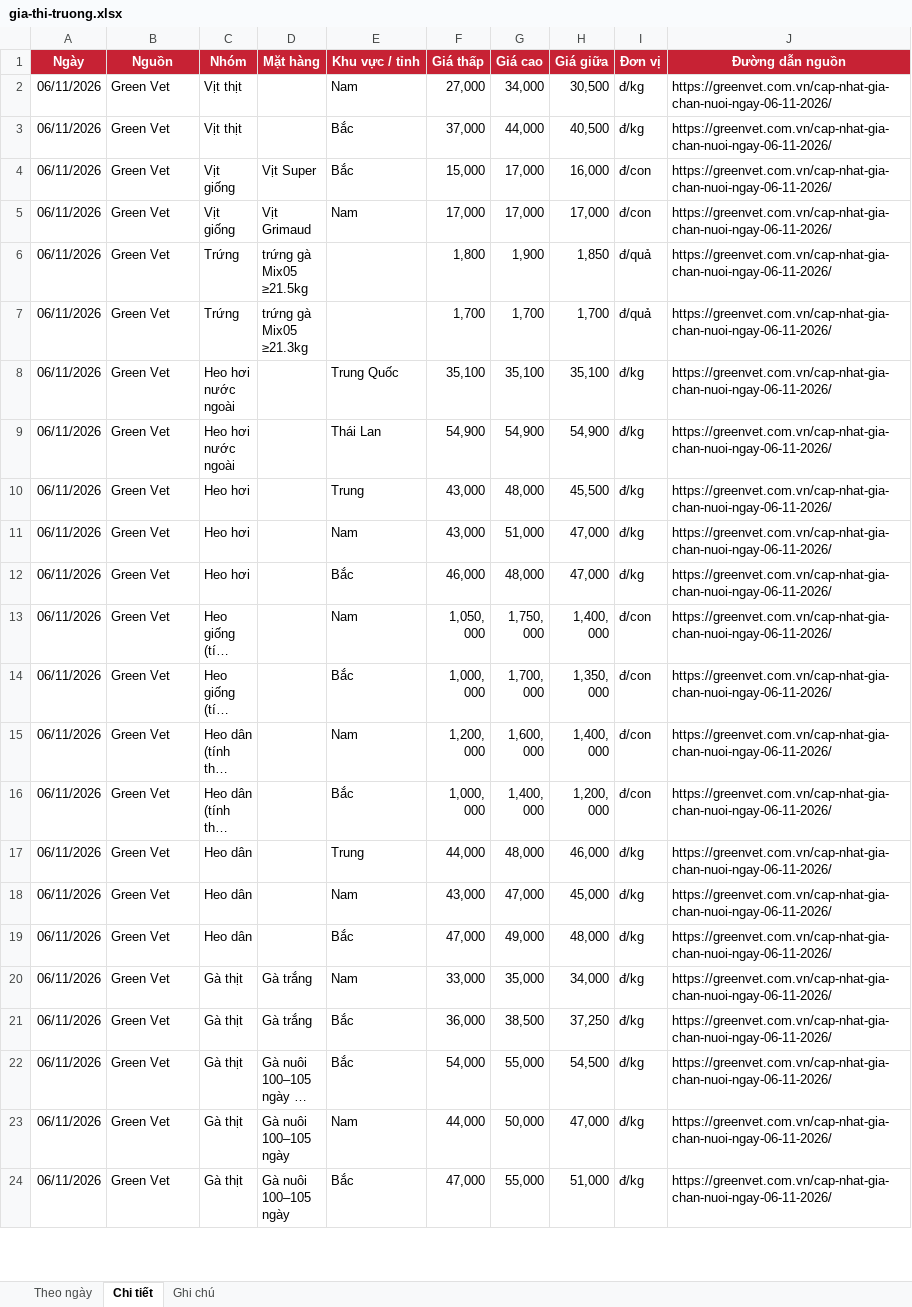
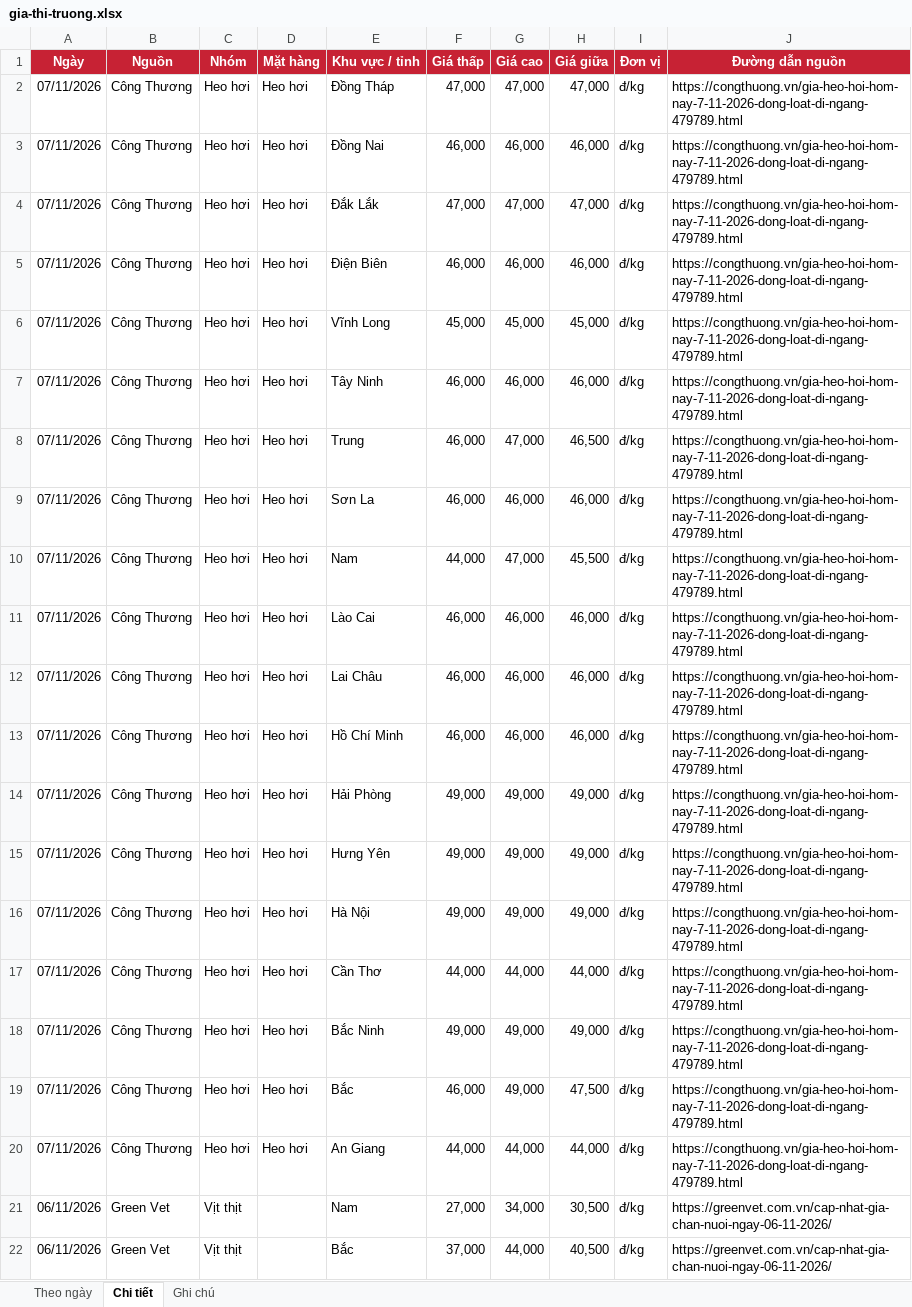
Before and after one commit to thuantran1268/farmcalc, an Excel workbook: data/gia-thi-truong.xlsx, sheet Chi tiết, drawn as a sheet; only a part is shown; the shorter side is filled out with more unchanged rows; long unchanged cells end in …; values as stored, in another font and other column widths than the file's, no borders; the diff names each change by its address in the sheet, - before the commit and + after, or states it on an @@ line.

```diff
--- a/data/gia-thi-truong.xlsx (sheet Chi tiết)
+++ b/data/gia-thi-truong.xlsx (sheet Chi tiết)
+row 2: 07/11/2026 | Công Thương | Heo hơi | Heo hơi | Đồng Tháp | 47,000 | 47,000 | 47,000 | đ/kg | https://congthuong.vn/gia-heo-hoi-hom-nay-7-11-2026-dong-loat-di-ngang-479789.html
+row 3: 07/11/2026 | Công Thương | Heo hơi | Heo hơi | Đồng Nai | 46,000 | 46,000 | 46,000 | đ/kg | https://congthuong.vn/gia-heo-hoi-hom-nay-7-11-2026-dong-loat-di-ngang-479789.html
+row 4: 07/11/2026 | Công Thương | Heo hơi | Heo hơi | Đắk Lắk | 47,000 | 47,000 | 47,000 | đ/kg | https://congthuong.vn/gia-heo-hoi-hom-nay-7-11-2026-dong-loat-di-ngang-479789.html
+row 5: 07/11/2026 | Công Thương | Heo hơi | Heo hơi | Điện Biên | 46,000 | 46,000 | 46,000 | đ/kg | https://congthuong.vn/gia-heo-hoi-hom-nay-7-11-2026-dong-loat-di-ngang-479789.html
+row 6: 07/11/2026 | Công Thương | Heo hơi | Heo hơi | Vĩnh Long | 45,000 | 45,000 | 45,000 | đ/kg | https://congthuong.vn/gia-heo-hoi-hom-nay-7-11-2026-dong-loat-di-ngang-479789.html
+row 7: 07/11/2026 | Công Thương | Heo hơi | Heo hơi | Tây Ninh | 46,000 | 46,000 | 46,000 | đ/kg | https://congthuong.vn/gia-heo-hoi-hom-nay-7-11-2026-dong-loat-di-ngang-479789.html
+row 8: 07/11/2026 | Công Thương | Heo hơi | Heo hơi | Trung | 46,000 | 47,000 | 46,500 | đ/kg | https://congthuong.vn/gia-heo-hoi-hom-nay-7-11-2026-dong-loat-di-ngang-479789.html
+row 9: 07/11/2026 | Công Thương | Heo hơi | Heo hơi | Sơn La | 46,000 | 46,000 | 46,000 | đ/kg | https://congthuong.vn/gia-heo-hoi-hom-nay-7-11-2026-dong-loat-di-ngang-479789.html
+row 10: 07/11/2026 | Công Thương | Heo hơi | Heo hơi | Nam | 44,000 | 47,000 | 45,500 | đ/kg | https://congthuong.vn/gia-heo-hoi-hom-nay-7-11-2026-dong-loat-di-ngang-479789.html
+row 11: 07/11/2026 | Công Thương | Heo hơi | Heo hơi | Lào Cai | 46,000 | 46,000 | 46,000 | đ/kg | https://congthuong.vn/gia-heo-hoi-hom-nay-7-11-2026-dong-loat-di-ngang-479789.html
+row 12: 07/11/2026 | Công Thương | Heo hơi | Heo hơi | Lai Châu | 46,000 | 46,000 | 46,000 | đ/kg | https://congthuong.vn/gia-heo-hoi-hom-nay-7-11-2026-dong-loat-di-ngang-479789.html
+row 13: 07/11/2026 | Công Thương | Heo hơi | Heo hơi | Hồ Chí Minh | 46,000 | 46,000 | 46,000 | đ/kg | https://congthuong.vn/gia-heo-hoi-hom-nay-7-11-2026-dong-loat-di-ngang-479789.html
+row 14: 07/11/2026 | Công Thương | Heo hơi | Heo hơi | Hải Phòng | 49,000 | 49,000 | 49,000 | đ/kg | https://congthuong.vn/gia-heo-hoi-hom-nay-7-11-2026-dong-loat-di-ngang-479789.html
+row 15: 07/11/2026 | Công Thương | Heo hơi | Heo hơi | Hưng Yên | 49,000 | 49,000 | 49,000 | đ/kg | https://congthuong.vn/gia-heo-hoi-hom-nay-7-11-2026-dong-loat-di-ngang-479789.html
+row 16: 07/11/2026 | Công Thương | Heo hơi | Heo hơi | Hà Nội | 49,000 | 49,000 | 49,000 | đ/kg | https://congthuong.vn/gia-heo-hoi-hom-nay-7-11-2026-dong-loat-di-ngang-479789.html
+row 17: 07/11/2026 | Công Thương | Heo hơi | Heo hơi | Cần Thơ | 44,000 | 44,000 | 44,000 | đ/kg | https://congthuong.vn/gia-heo-hoi-hom-nay-7-11-2026-dong-loat-di-ngang-479789.html
+row 18: 07/11/2026 | Công Thương | Heo hơi | Heo hơi | Bắc Ninh | 49,000 | 49,000 | 49,000 | đ/kg | https://congthuong.vn/gia-heo-hoi-hom-nay-7-11-2026-dong-loat-di-ngang-479789.html
+row 19: 07/11/2026 | Công Thương | Heo hơi | Heo hơi | Bắc | 46,000 | 49,000 | 47,500 | đ/kg | https://congthuong.vn/gia-heo-hoi-hom-nay-7-11-2026-dong-loat-di-ngang-479789.html
+row 20: 07/11/2026 | Công Thương | Heo hơi | Heo hơi | An Giang | 44,000 | 44,000 | 44,000 | đ/kg | https://congthuong.vn/gia-heo-hoi-hom-nay-7-11-2026-dong-loat-di-ngang-479789.html
```
Also changed, not shown: sheet Theo ngày, sheet Ghi chú, 1 other file.
